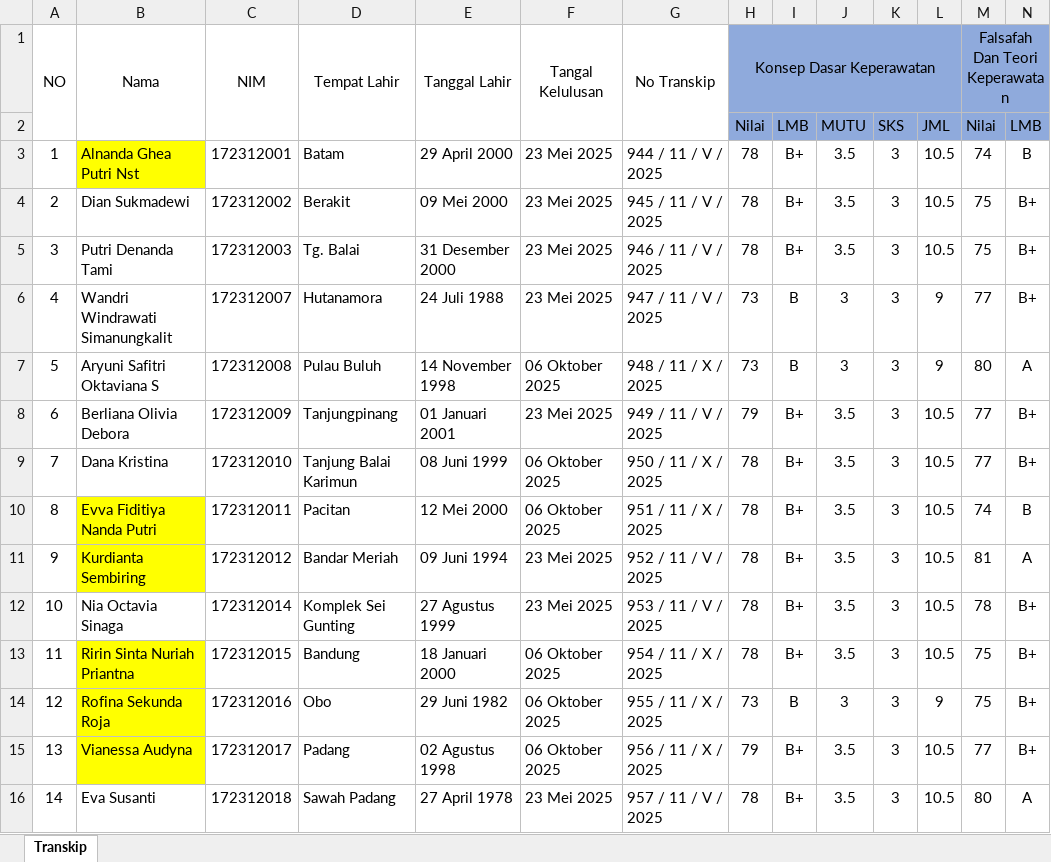
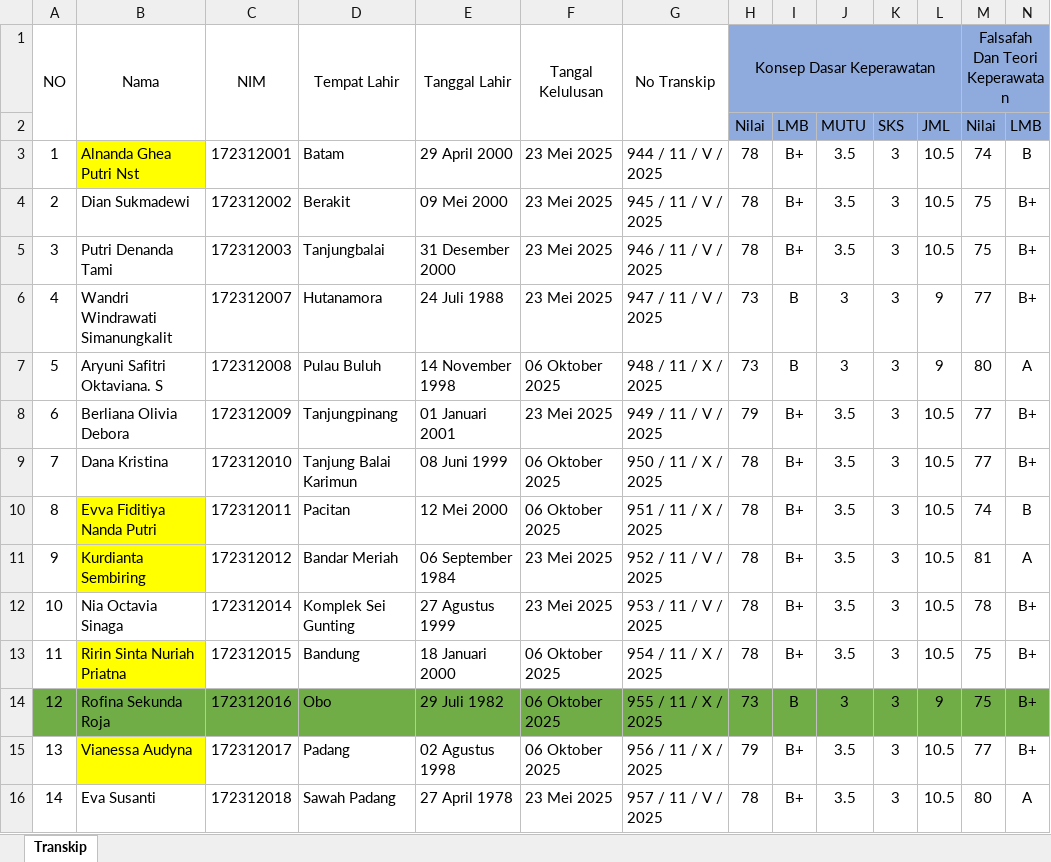
Before and after one commit to nandomardi23/transkip_nilai_2025, an Excel workbook: S1 Keperawatan/RPL/RPL 1/Transkip RPL 1.xlsx, sheet Transkip, drawn as a sheet; only a part is shown; values as stored, in another font and other column widths than the file's, no borders; the diff covers the shown part only; the diff names each change by its address in the sheet, - before the commit and + after, or states it on an @@ line.

```diff
--- a/S1 Keperawatan/RPL/RPL 1/Transkip RPL 1.xlsx (sheet Transkip)
+++ b/S1 Keperawatan/RPL/RPL 1/Transkip RPL 1.xlsx (sheet Transkip)
-D5: Tg. Balai
+D5: Tanjungbalai
-B7: Aryuni Safitri Oktaviana S
+B7: Aryuni Safitri Oktaviana. S
-E11: 09 Juni 1994
+E11: 06 September 1984
-B13: Ririn Sinta Nuriah Priantna
+B13: Ririn Sinta Nuriah Priatna
-A14 fill: none
+A14 fill: #70AD47
-B14 fill: #FFFF00
+B14 fill: #70AD47
-C14:N14 fill: none
+C14:N14 fill: #70AD47
-E14: 29 Juni 1982
+E14: 29 Juli 1982
```
Also changed, not shown: cell formats elsewhere in this sheet, D3 Keperawatan/Transkip Nilai D3 Kep.xlsx, S1 Keperawatan/RPL/RPL 3/Transkip Nilai RPL3.xlsx, 28 other files.
